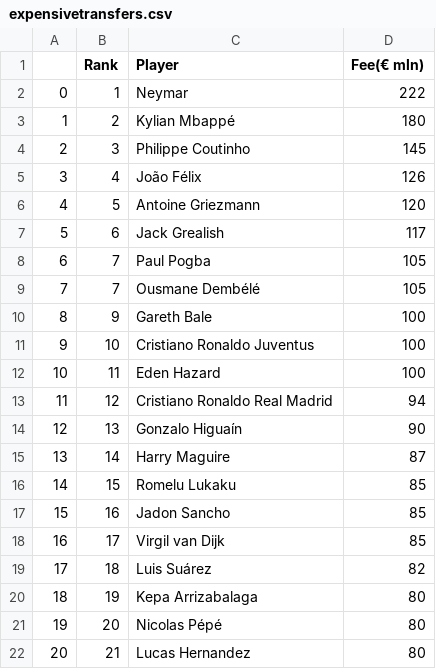
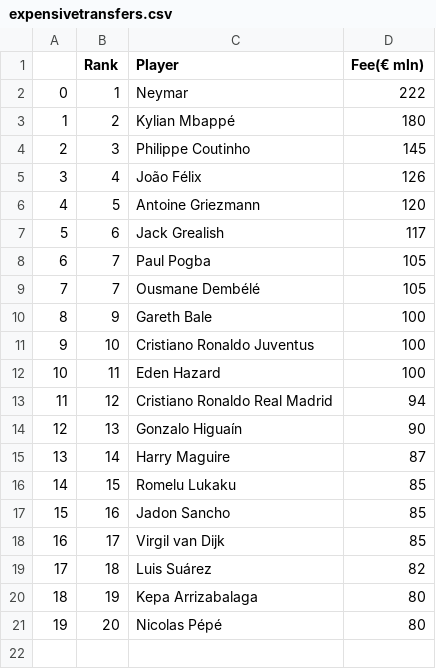
Before and after one commit to josh-shah/josh-shah.github.io, a CSV file: expensivetransfers.csv, drawn as a sheet; the diff names each change by its address in the sheet, - before the commit and + after, or states it on an @@ line.

Commit message:
Add files via upload

```diff
--- a/expensivetransfers.csv
+++ b/expensivetransfers.csv
-row 22: 20 | 21 | Lucas Hernandez | 80
```
